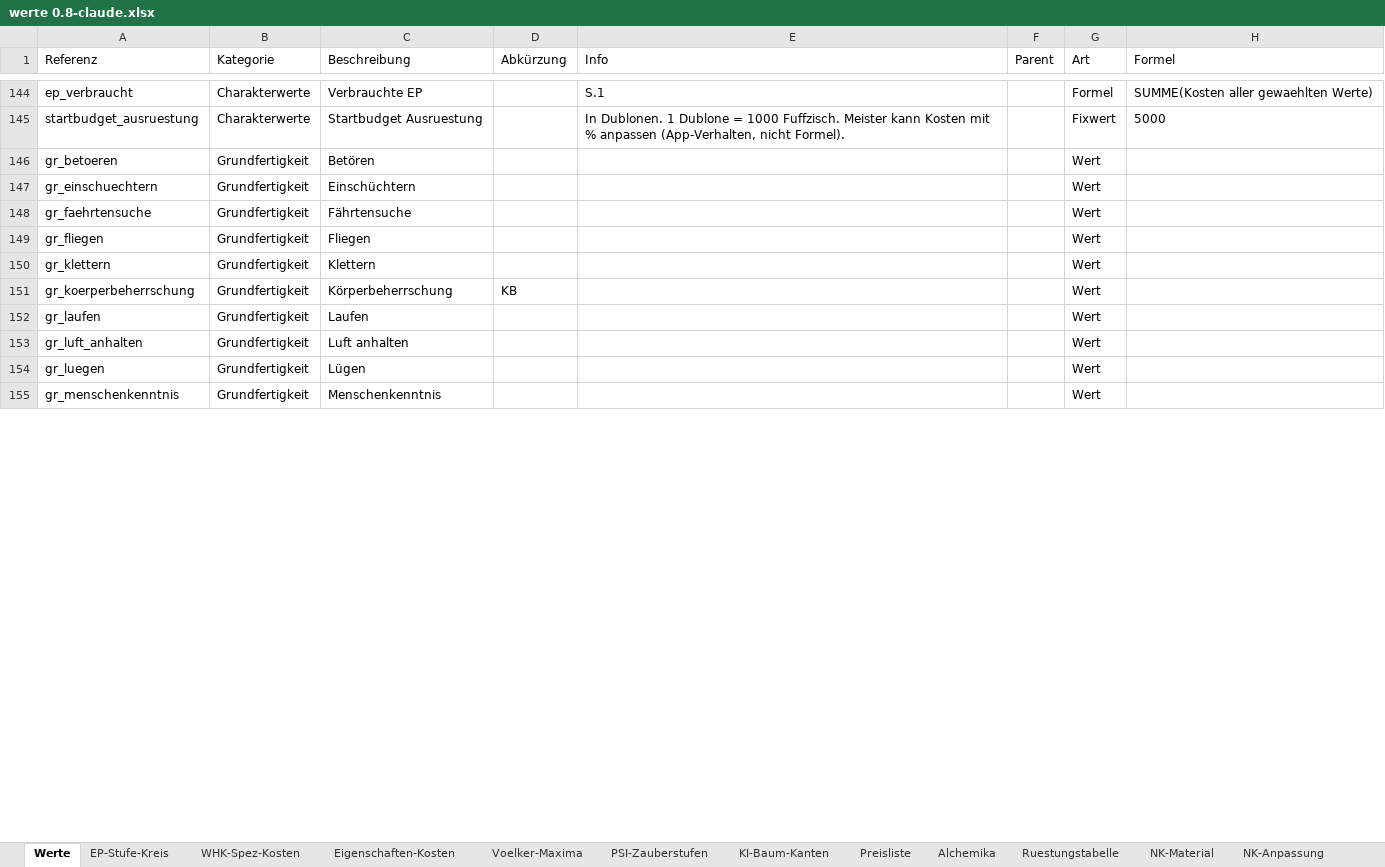
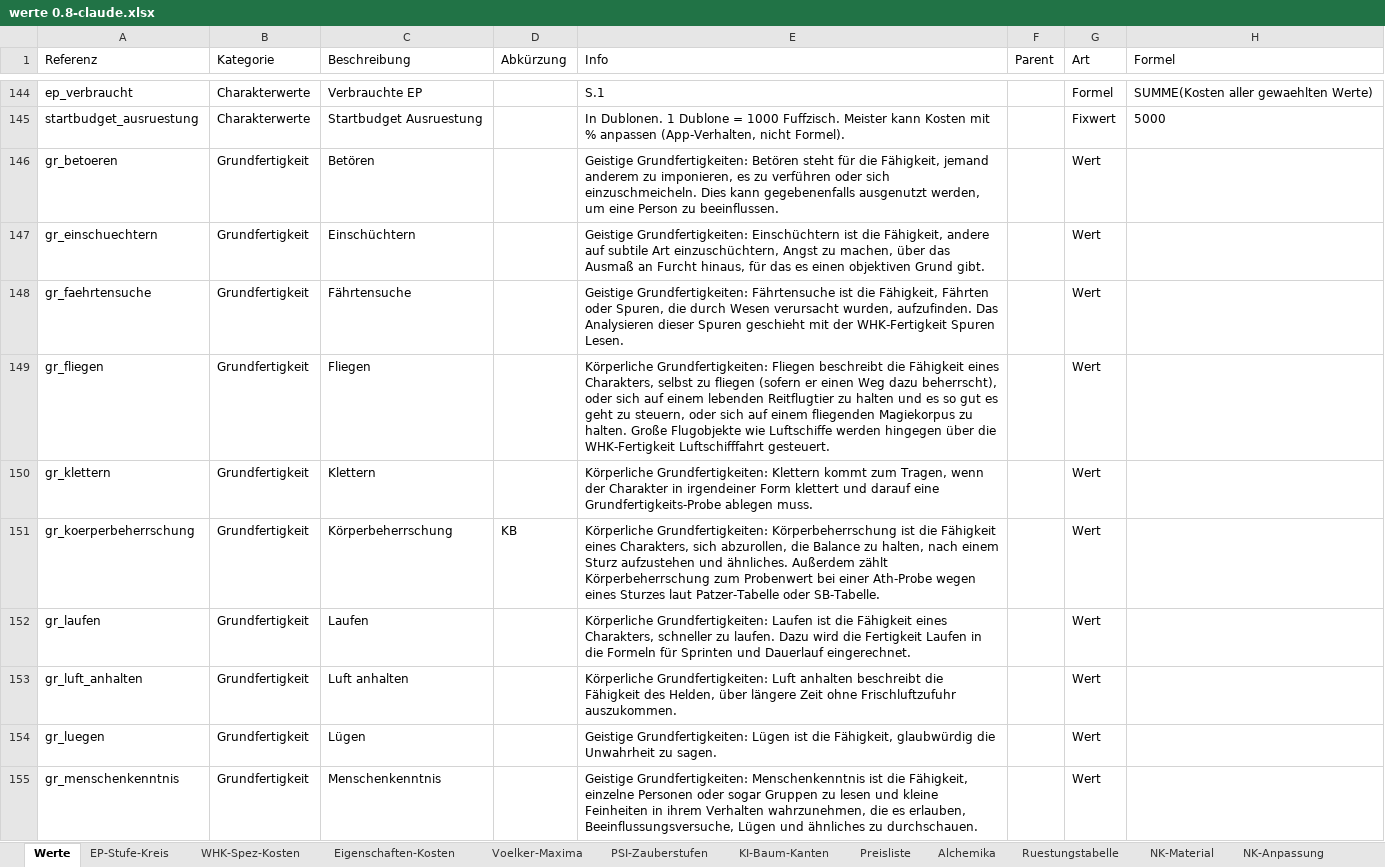
Before and after one commit to njebich/nasus, an Excel workbook: werte 0.8-claude.xlsx, sheet Werte, drawn as a sheet; only a part is shown, gaps mark what is left out; values as stored, in another font and other column widths than the file's, no borders; conditional formats not drawn; the diff covers the shown part only; the diff names each change by its address in the sheet, - before the commit and + after, or states it on an @@ line.

```diff
--- a/werte 0.8-claude.xlsx (sheet Werte)
+++ b/werte 0.8-claude.xlsx (sheet Werte)
-E146 (Info): (empty)
+E146 (Info): Geistige Grundfertigkeiten: Betören steht für die Fähigkeit, jemand anderem zu imponieren, es zu verführen oder sich einzuschmeicheln. Dies kann gegebenenfalls ausgenutzt werden, um eine Person zu beeinflussen.
-E147 (Info): (empty)
+E147 (Info): Geistige Grundfertigkeiten: Einschüchtern ist die Fähigkeit, andere auf subtile Art einzuschüchtern, Angst zu machen, über das Ausmaß an Furcht hinaus, für das es einen objektiven Grund gibt.
-E148 (Info): (empty)
+E148 (Info): Geistige Grundfertigkeiten: Fährtensuche ist die Fähigkeit, Fährten oder Spuren, die durch Wesen verursacht wurden, aufzufinden. Das Analysieren dieser Spuren geschieht mit der WHK-Fertigkeit Spuren Lesen.
-E149 (Info): (empty)
+E149 (Info): Körperliche Grundfertigkeiten: Fliegen beschreibt die Fähigkeit eines Charakters, selbst zu fliegen (sofern er einen Weg dazu beherrscht), oder sich auf einem lebenden Reitflugtier zu halten und es so gut es geht zu steuern, oder sich auf einem fliegenden Magiekorpus zu halten. Große Flugobjekte wie Luftschiffe werden hingegen über die WHK-Fertigkeit Luftschifffahrt gesteuert.
-E150 (Info): (empty)
+E150 (Info): Körperliche Grundfertigkeiten: Klettern kommt zum Tragen, wenn der Charakter in irgendeiner Form klettert und darauf eine Grundfertigkeits-Probe ablegen muss.
-E151 (Info): (empty)
+E151 (Info): Körperliche Grundfertigkeiten: Körperbeherrschung ist die Fähigkeit eines Charakters, sich abzurollen, die Balance zu halten, nach einem Sturz aufzustehen und ähnliches. Außerdem zählt Körperbeherrschung zum Probenwert bei einer Ath-Probe wegen eines Sturzes laut Patzer-Tabelle oder SB-Tabelle.
-E152 (Info): (empty)
+E152 (Info): Körperliche Grundfertigkeiten: Laufen ist die Fähigkeit eines Charakters, schneller zu laufen. Dazu wird die Fertigkeit Laufen in die Formeln für Sprinten und Dauerlauf eingerechnet.
-E153 (Info): (empty)
+E153 (Info): Körperliche Grundfertigkeiten: Luft anhalten beschreibt die Fähigkeit des Helden, über längere Zeit ohne Frischluftzufuhr auszukommen.
-E154 (Info): (empty)
+E154 (Info): Geistige Grundfertigkeiten: Lügen ist die Fähigkeit, glaubwürdig die Unwahrheit zu sagen.
-E155 (Info): (empty)
+E155 (Info): Geistige Grundfertigkeiten: Menschenkenntnis ist die Fähigkeit, einzelne Personen oder sogar Gruppen zu lesen und kleine Feinheiten in ihrem Verhalten wahrzunehmen, die es erlauben, Beeinflussungsversuche, Lügen und ähnliches zu durchschauen.
```
Also changed, not shown: 48 edited cells elsewhere in this sheet, 11 other files.
